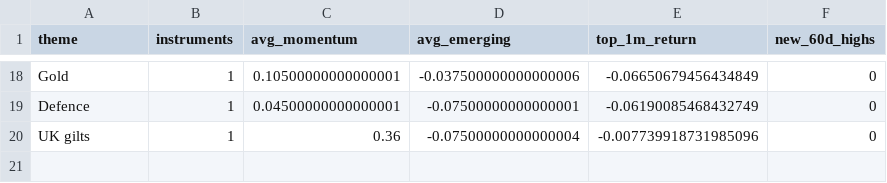
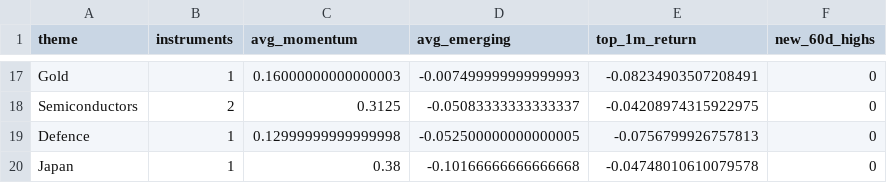
Before and after one commit to MHarvz-Moose/T212_Dashboard, a CSV file: reports/outputs/latest_daily_themes.csv, drawn as a sheet; only a part is shown, gaps mark what is left out; removed rows and columns are numbered as before the commit, all else as after; the diff covers the shown part only; the diff names each change by its address in the sheet, - before the commit and + after, or states it on an @@ line.

```diff
--- a/reports/outputs/latest_daily_themes.csv
+++ b/reports/outputs/latest_daily_themes.csv
-C17 (avg_momentum): 0.10500000000000001
+C17 (avg_momentum): 0.16000000000000003
-D17 (avg_emerging): -0.037500000000000006
+D17 (avg_emerging): -0.007499999999999993
-E17 (top_1m_return): -0.06650679456434849
+E17 (top_1m_return): -0.08234903507208491
+row 18: Semiconductors | 2 | 0.3125 | -0.05083333333333337 | -0.04208974315922975 | 0
-C19 (avg_momentum): 0.04500000000000001
+C19 (avg_momentum): 0.12999999999999998
-D19 (avg_emerging): -0.07500000000000001
+D19 (avg_emerging): -0.052500000000000005
-E19 (top_1m_return): -0.06190085468432749
+E19 (top_1m_return): -0.0756799926757813
-row 20: UK gilts | 1 | 0.36 | -0.07500000000000004 | -0.007739918731985096 | 0
+row 20: Japan | 1 | 0.38 | -0.10166666666666668 | -0.04748010610079578 | 0
```
Also changed, not shown: 7 added rows, 8 removed rows and 23 edited cells elsewhere in this file, data/price_cache/prices_yfinance.csv, reports/outputs/latest_daily_signals.csv, 1 other file.
